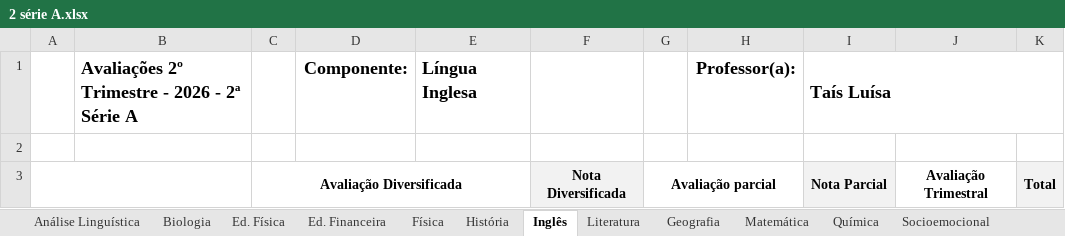
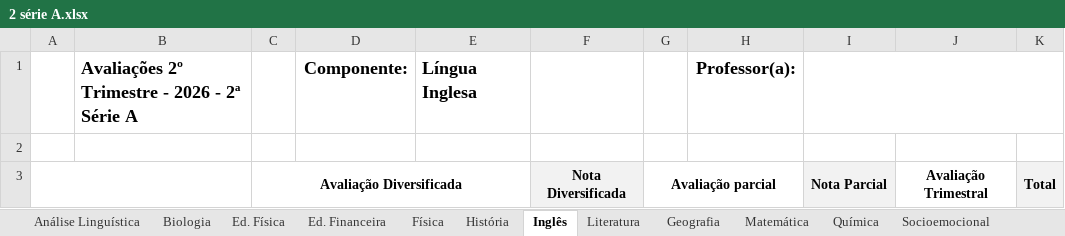
Before and after one commit to leandront77-spec/analiseeducacional, an Excel workbook: Dados/2 série A.xlsx, sheet Inglês, drawn as a sheet; only a part is shown; values as stored, in another font and other column widths than the file's, no borders; conditional formats not drawn; the diff names each change by its address in the sheet, - before the commit and + after, or states it on an @@ line.

```diff
--- a/Dados/2 série A.xlsx (sheet Inglês)
+++ b/Dados/2 série A.xlsx (sheet Inglês)
-I1: Taís Luísa
+I1: (empty)
```
Also changed, not shown: sheet Química, sheet Física, sheet IT - Literatura, sheet Socioemocional, sheet Geografia, Dados/1 série A.xlsx, Dados/2 série B.xlsx, 1 other file.
